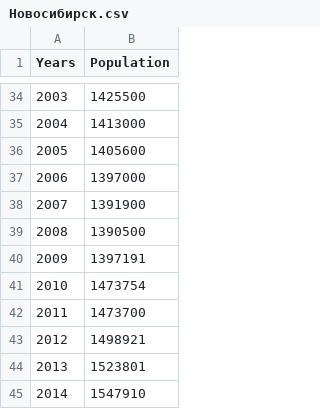
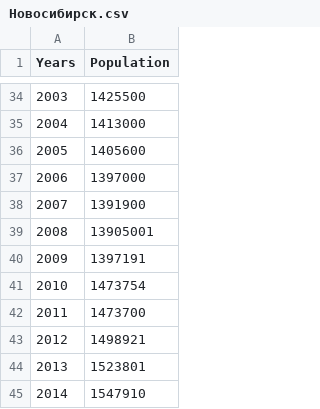
Before and after one commit to Olegkol1/MMVSULAB1, a CSV file: Новосибирск.csv, drawn as a sheet; only a part is shown, gaps mark what is left out.

Commit message:
Update Новосибирск.csv

```diff
--- a/Новосибирск.csv
+++ b/Новосибирск.csv
@@ -38,3 +38,3 @@ Years,Population
 2007,1391900
-2008,1390500
+2008,13905001
 2009,1397191
```
